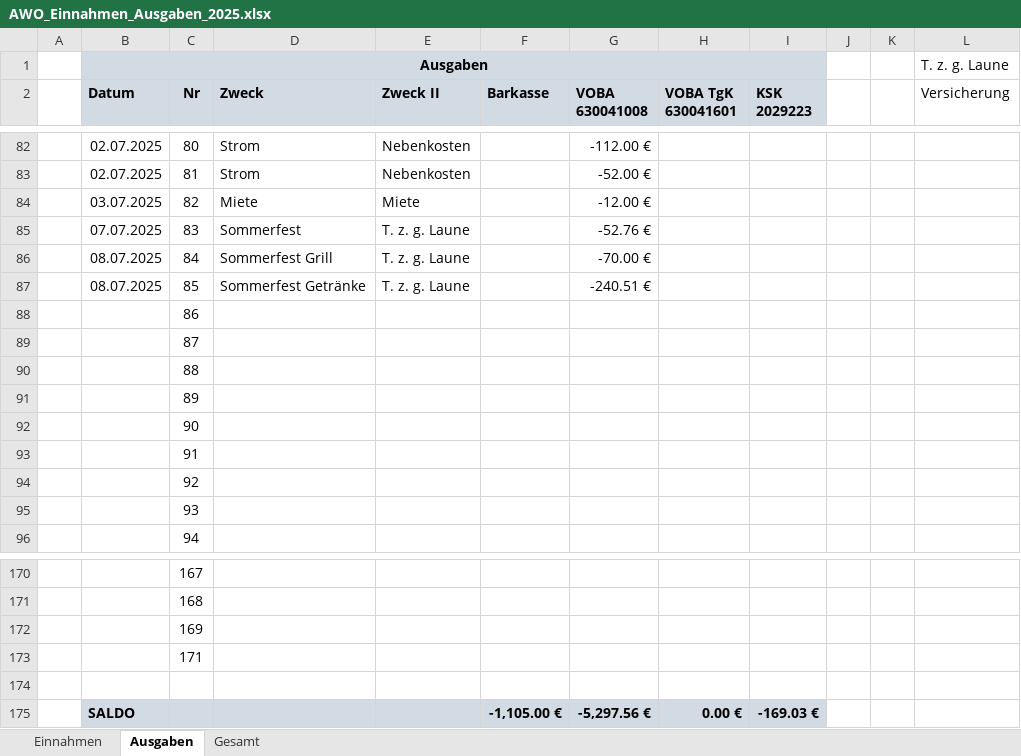
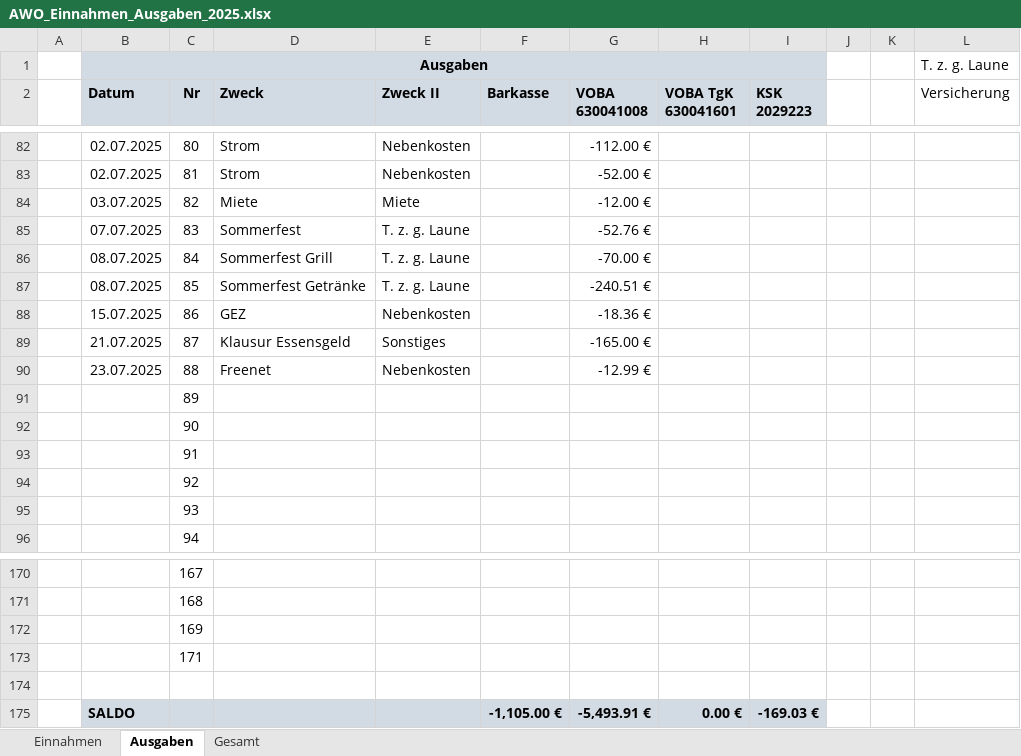
Before and after one commit to bwildner/AWO, an Excel workbook: 2025/AWO_Einnahmen_Ausgaben_2025.xlsx, sheet Ausgaben, drawn as a sheet; only a part is shown, gaps mark what is left out; values as stored, in another font and other column widths than the file's, no borders; conditional formats not drawn; the diff names each change by its address in the sheet, - before the commit and + after, or states it on an @@ line.

```diff
--- a/2025/AWO_Einnahmen_Ausgaben_2025.xlsx (sheet Ausgaben)
+++ b/2025/AWO_Einnahmen_Ausgaben_2025.xlsx (sheet Ausgaben)
-B88 (Datum): (empty)
+B88 (Datum): 15.07.2025
-D88 (Zweck): (empty)
+D88 (Zweck): GEZ
-E88 (Zweck II): (empty)
+E88 (Zweck II): Nebenkosten
-G88 (VOBA 630041008): (empty)
+G88 (VOBA 630041008): -18.36 €
-B89 (Datum): (empty)
+B89 (Datum): 21.07.2025
-D89 (Zweck): (empty)
+D89 (Zweck): Klausur Essensgeld
-E89 (Zweck II): (empty)
+E89 (Zweck II): Sonstiges
-G89 (VOBA 630041008): (empty)
+G89 (VOBA 630041008): -165.00 €
-B90 (Datum): (empty)
+B90 (Datum): 23.07.2025
-D90 (Zweck): (empty)
+D90 (Zweck): Freenet
-E90 (Zweck II): (empty)
+E90 (Zweck II): Nebenkosten
-G90 (VOBA 630041008): (empty)
+G90 (VOBA 630041008): -12.99 €
-G175 (VOBA 630041008): -5,297.56 €
+G175 (VOBA 630041008): -5,493.91 €
```
Also changed, not shown: sheet Einnahmen, 2 other files.
